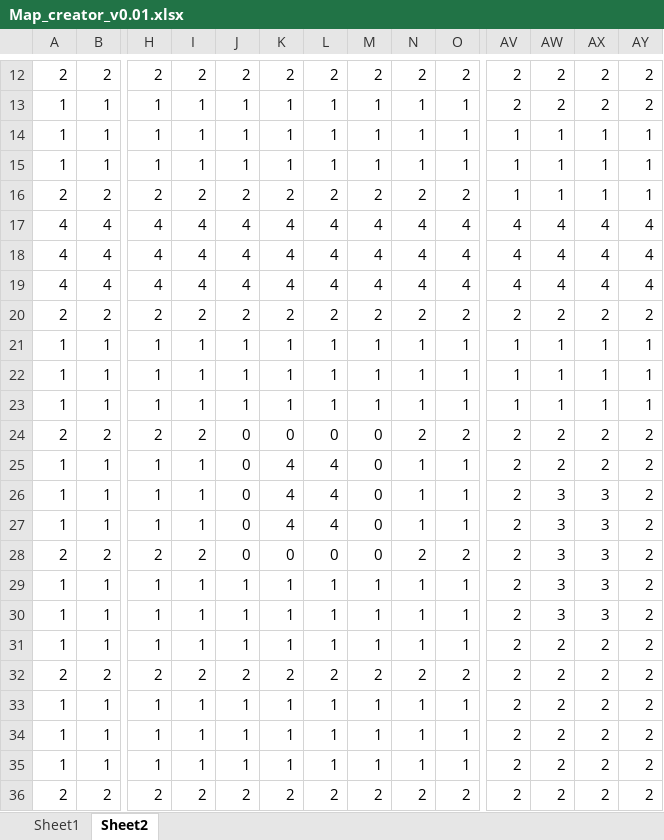
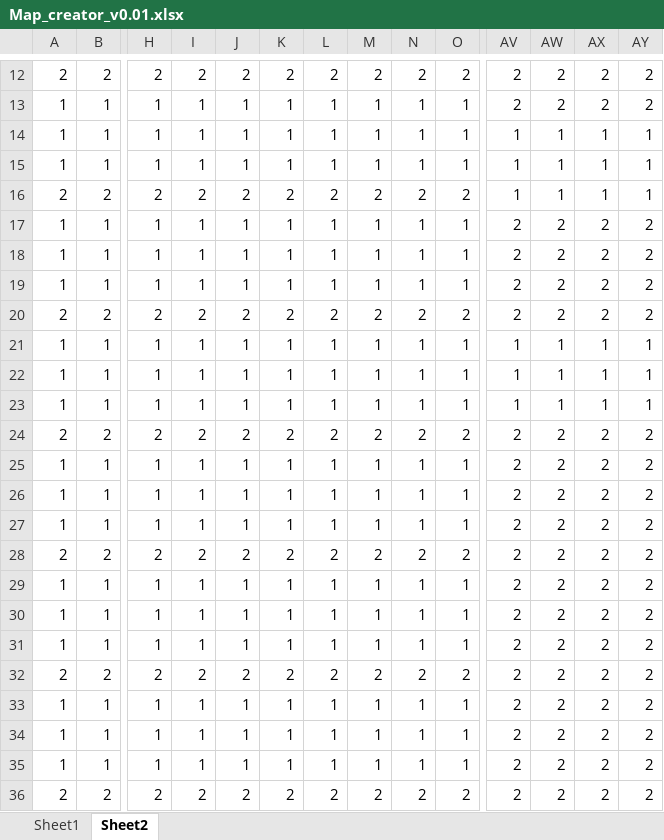
Before and after one commit to Conor-O-Mahony/SharedMobilityAdventure, an Excel workbook: Shared-Mobility Adventure/Map_creator_v0.01.xlsx, sheet Sheet2, drawn as a sheet; only a part is shown, gaps mark what is left out; values as stored, in another font and other column widths than the file's, no borders; conditional formats not drawn; removed rows and columns are numbered as before the commit, all else as after; rows hold the shown columns only; the diff names each change by its address in the sheet, - before the commit and + after, or states it on an @@ line.

```diff
--- a/Shared-Mobility Adventure/Map_creator_v0.01.xlsx (sheet Sheet2)
+++ b/Shared-Mobility Adventure/Map_creator_v0.01.xlsx (sheet Sheet2)
-row 17: 4 | 4 | 4 | 4 | 4 | 4 | 4 | 4 | 4 | 4 | 4 | 4 | 4 | 4
-row 18: 4 | 4 | 4 | 4 | 4 | 4 | 4 | 4 | 4 | 4 | 4 | 4 | 4 | 4
-row 19: 4 | 4 | 4 | 4 | 4 | 4 | 4 | 4 | 4 | 4 | 4 | 4 | 4 | 4
+row 17: 1 | 1 | 1 | 1 | 1 | 1 | 1 | 1 | 1 | 1 | 2 | 2 | 2 | 2
+row 18: 1 | 1 | 1 | 1 | 1 | 1 | 1 | 1 | 1 | 1 | 2 | 2 | 2 | 2
+row 19: 1 | 1 | 1 | 1 | 1 | 1 | 1 | 1 | 1 | 1 | 2 | 2 | 2 | 2
-J24: 0
+J24: 2
-K24: 0
+K24: 2
-L24: 0
+L24: 2
-M24: 0
+M24: 2
-J25:J27: 0
+J25:J27: 1
-K25:K27: 4
+K25:K27: 1
-L25:L27: 4
+L25:L27: 1
-M25:M27: 0
+M25:M27: 1
-AW26:AW30: 3
+AW26:AW30: 2
-AX26:AX30: 3
+AX26:AX30: 2
-J28: 0
+J28: 2
-K28: 0
+K28: 2
-L28: 0
+L28: 2
-M28: 0
+M28: 2
```
Also changed, not shown: 13 other files.
